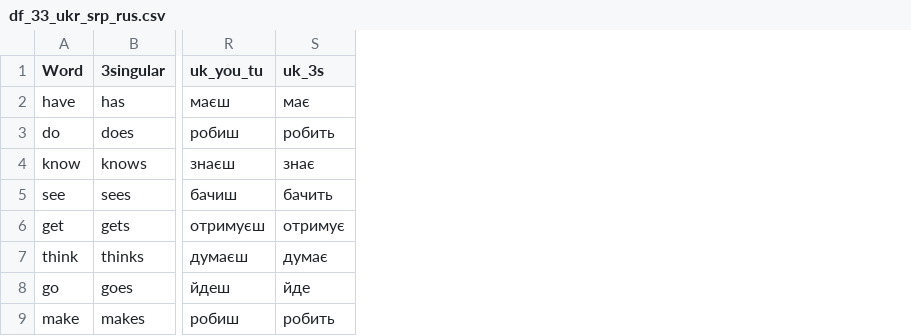
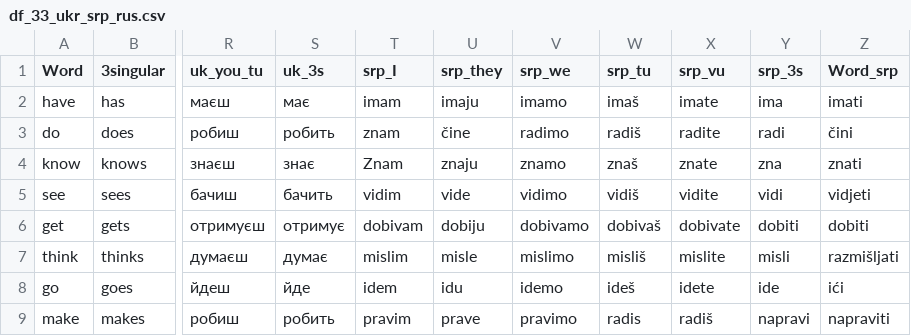
Before and after one commit to BasilPy/Eng_uk_ru_patterns, a CSV file: df_33_ukr_srp_rus.csv, drawn as a sheet; only a part is shown, gaps mark what is left out; the diff names each change by its address in the sheet, - before the commit and + after, or states it on an @@ line.

Commit message:
csv v1.1

```diff
--- a/df_33_ukr_srp_rus.csv
+++ b/df_33_ukr_srp_rus.csv
+column T (srp_I), rows 2-9: imam | znam | Znam | vidim | dobivam | mislim | idem | pravim
+column U (srp_they), rows 2-9: imaju | čine | znaju | vide | dobiju | misle | idu | prave
+column V (srp_we), rows 2-9: imamo | radimo | znamo | vidimo | dobivamo | mislimo | idemo | pravimo
+column W (srp_tu), rows 2-9: imaš | radiš | znaš | vidiš | dobivaš | misliš | ideš | radis
+column X (srp_vu), rows 2-9: imate | radite | znate | vidite | dobivate | mislite | idete | radiš
+column Y (srp_3s), rows 2-9: ima | radi | zna | vidi | dobiti | misli | ide | napravi
+column Z (Word_srp), rows 2-9: imati | čini | znati | vidjeti | dobiti | razmišljati | ići | napraviti
```
